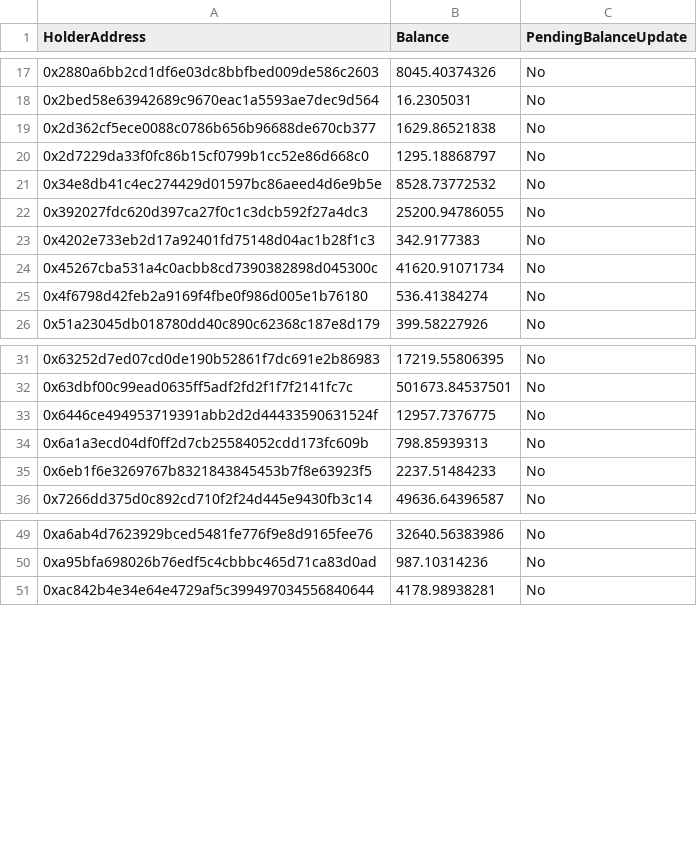
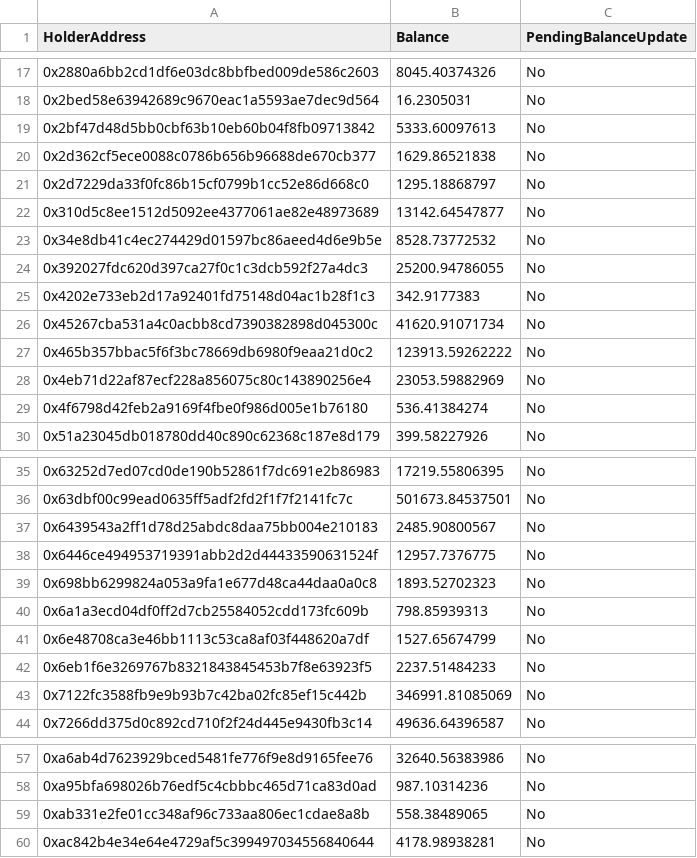
Before and after one commit to szhygulin/liquidation-strategy, a CSV file: server/token_holders/export-tokenholders-for-contract-0x697256caa3ccafd62bb6d3aa1c7c5671786a5fd9.csv, drawn as a sheet; only a part is shown, gaps mark what is left out; the diff covers the shown part only; the diff names each change by its address in the sheet, - before the commit and + after, or states it on an @@ line.

```diff
--- a/server/token_holders/export-tokenholders-for-contract-0x697256caa3ccafd62bb6d3aa1c7c5671786a5fd9.csv
+++ b/server/token_holders/export-tokenholders-for-contract-0x697256caa3ccafd62bb6d3aa1c7c5671786a5fd9.csv
+row 19: 0x2bf47d48d5bb0cbf63b10eb60b04f8fb09713842 | 5333.60097613 | No
+row 22: 0x310d5c8ee1512d5092ee4377061ae82e48973689 | 13142.64547877 | No
+row 27: 0x465b357bbac5f6f3bc78669db6980f9eaa21d0c2 | 123913.59262222 | No
+row 28: 0x4eb71d22af87ecf228a856075c80c143890256e4 | 23053.59882969 | No
+row 37: 0x6439543a2ff1d78d25abdc8daa75bb004e210183 | 2485.90800567 | No
+row 39: 0x698bb6299824a053a9fa1e677d48ca44daa0a0c8 | 1893.52702323 | No
+row 41: 0x6e48708ca3e46bb1113c53ca8af03f448620a7df | 1527.65674799 | No
+row 43: 0x7122fc3588fb9e9b93b7c42ba02fc85ef15c442b | 346991.81085069 | No
+row 59: 0xab331e2fe01cc348af96c733aa806ec1cdae8a8b | 558.38489065 | No
```
Also changed, not shown: 3 added rows and 1 edited cell elsewhere in this file, server/token_holders/export-tokenholders-for-contract-0x44fbebd2f576670a6c33f6fc0b00aa8c5753b322.csv, server/token_holders/export-tokenholders-for-contract-0x892b14321a4fcba80669ae30bd0cd99a7ecf6ac0.csv, 15 other files.
